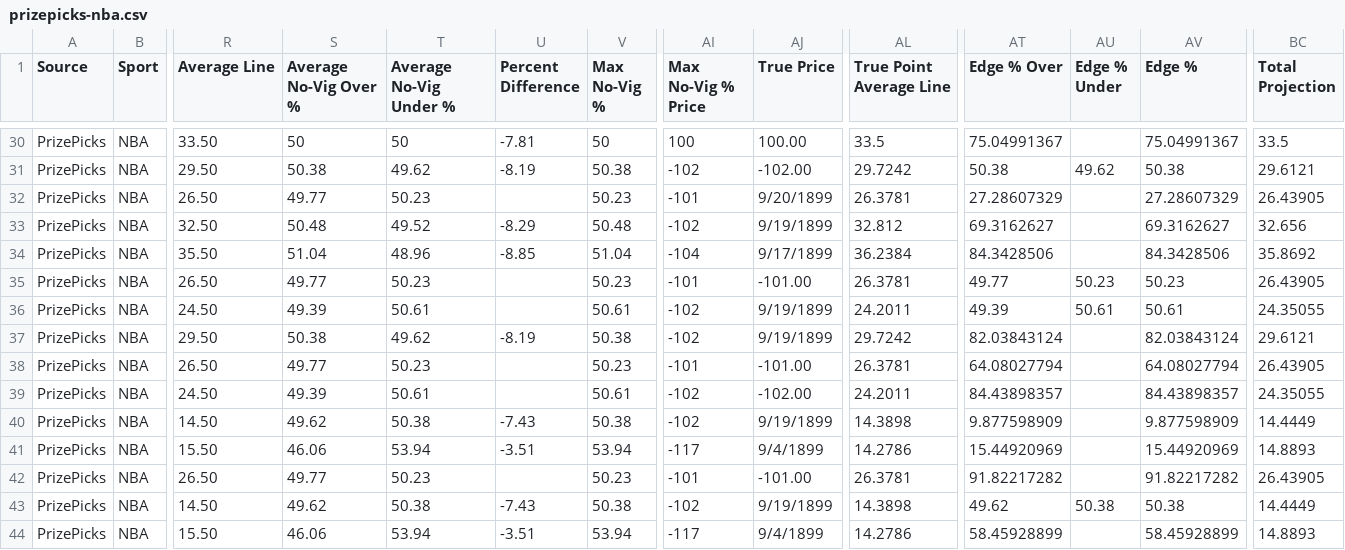
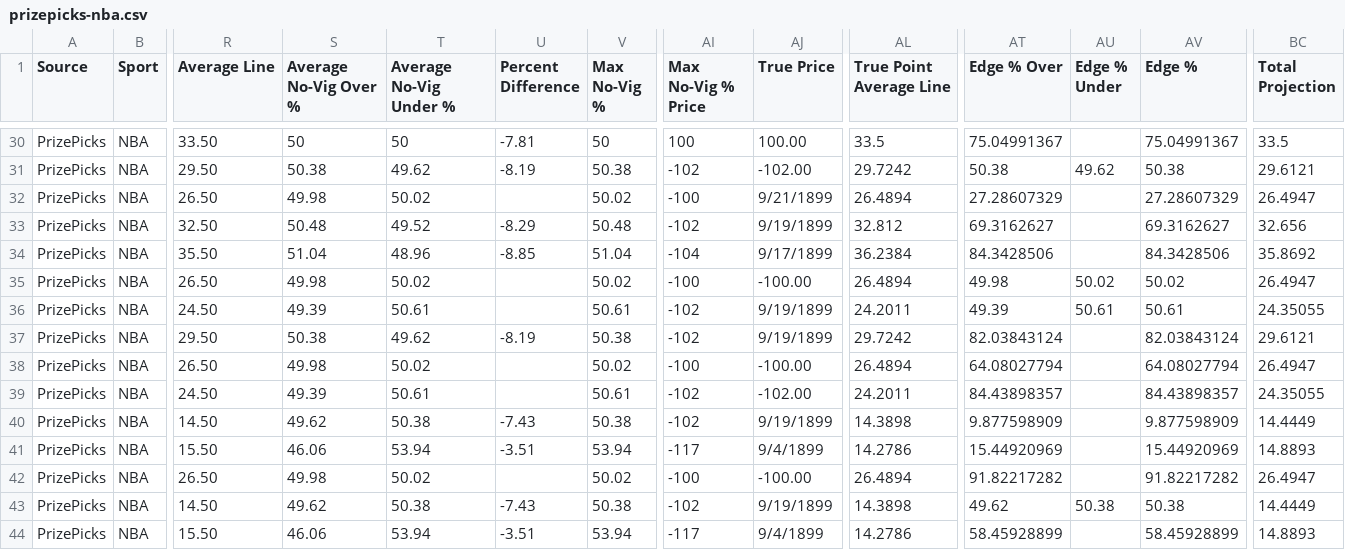
Before and after one commit to 925Sports/925-optimizer, a CSV file: data/prizepicks-nba.csv, drawn as a sheet; only a part is shown, gaps mark what is left out; the diff covers the shown part only; the diff names each change by its address in the sheet, - before the commit and + after, or states it on an @@ line.

```diff
--- a/data/prizepicks-nba.csv
+++ b/data/prizepicks-nba.csv
-S32 (Average No-Vig Over %): 49.77
+S32 (Average No-Vig Over %): 49.98
-T32 (Average No-Vig Under %): 50.23
+T32 (Average No-Vig Under %): 50.02
-V32 (Max No-Vig %): 50.23
+V32 (Max No-Vig %): 50.02
-AI32 (Max No-Vig % Price): -101
+AI32 (Max No-Vig % Price): -100
-AJ32 (True Price): 9/20/1899
+AJ32 (True Price): 9/21/1899
-AL32 (True Point Average Line): 26.3781
+AL32 (True Point Average Line): 26.4894
-BC32 (Total Projection): 26.43905
+BC32 (Total Projection): 26.4947
-S35 (Average No-Vig Over %): 49.77
+S35 (Average No-Vig Over %): 49.98
-T35 (Average No-Vig Under %): 50.23
+T35 (Average No-Vig Under %): 50.02
-V35 (Max No-Vig %): 50.23
+V35 (Max No-Vig %): 50.02
-AI35 (Max No-Vig % Price): -101
+AI35 (Max No-Vig % Price): -100
-AJ35 (True Price): -101.00
+AJ35 (True Price): -100.00
-AL35 (True Point Average Line): 26.3781
+AL35 (True Point Average Line): 26.4894
-AT35 (Edge % Over): 49.77
+AT35 (Edge % Over): 49.98
-AU35 (Edge % Under): 50.23
+AU35 (Edge % Under): 50.02
-AV35 (Edge %): 50.23
+AV35 (Edge %): 50.02
-BC35 (Total Projection): 26.43905
+BC35 (Total Projection): 26.4947
-S38 (Average No-Vig Over %): 49.77
+S38 (Average No-Vig Over %): 49.98
-T38 (Average No-Vig Under %): 50.23
+T38 (Average No-Vig Under %): 50.02
-V38 (Max No-Vig %): 50.23
+V38 (Max No-Vig %): 50.02
-AI38 (Max No-Vig % Price): -101
+AI38 (Max No-Vig % Price): -100
-AJ38 (True Price): -101.00
+AJ38 (True Price): -100.00
-AL38 (True Point Average Line): 26.3781
+AL38 (True Point Average Line): 26.4894
-BC38 (Total Projection): 26.43905
+BC38 (Total Projection): 26.4947
-S42 (Average No-Vig Over %): 49.77
+S42 (Average No-Vig Over %): 49.98
-T42 (Average No-Vig Under %): 50.23
+T42 (Average No-Vig Under %): 50.02
-V42 (Max No-Vig %): 50.23
+V42 (Max No-Vig %): 50.02
-AI42 (Max No-Vig % Price): -101
+AI42 (Max No-Vig % Price): -100
-AJ42 (True Price): -101.00
+AJ42 (True Price): -100.00
-AL42 (True Point Average Line): 26.3781
+AL42 (True Point Average Line): 26.4894
-BC42 (Total Projection): 26.43905
+BC42 (Total Projection): 26.4947
```
Also changed, not shown: 59 edited cells elsewhere in this file, data/prizepicks-wnba.csv, 3 other files.
